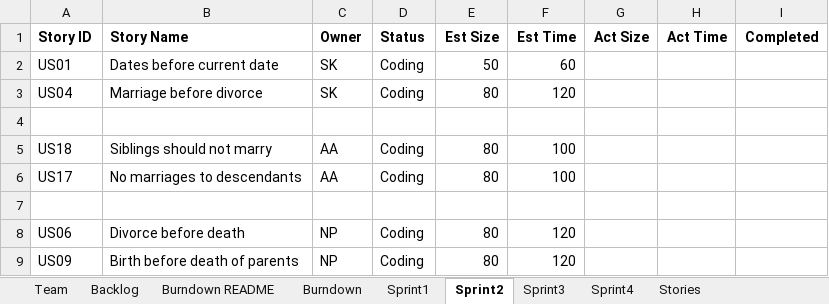
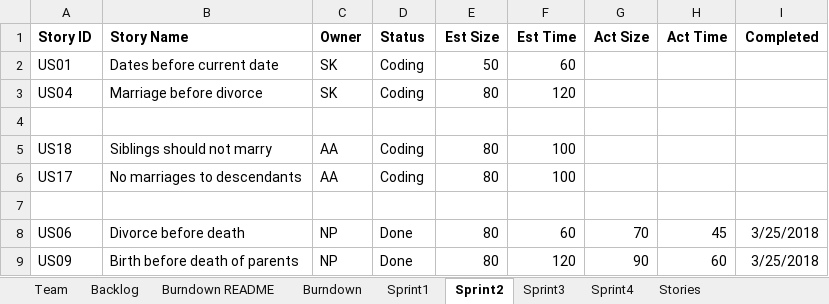
Before and after one commit to zeroand1/SSW-555-Project, an Excel workbook: TeamANSReport.xlsx, sheet Sprint2, drawn as a sheet; values as stored, in another font and other column widths than the file's, no borders; the diff names each change by its address in the sheet, - before the commit and + after, or states it on an @@ line.

Commit message:
Sprint 2

```diff
--- a/TeamANSReport.xlsx (sheet Sprint2)
+++ b/TeamANSReport.xlsx (sheet Sprint2)
-D8:D9 (Status): Coding
+D8:D9 (Status): Done
-F8 (Est Time): 120
+F8 (Est Time): 60
-G8 (Act Size): (empty)
+G8 (Act Size): 70
-H8 (Act Time): (empty)
+H8 (Act Time): 45
-I8:I9 (Completed): (empty)
+I8:I9 (Completed): 3/25/2018
-G9 (Act Size): (empty)
+G9 (Act Size): 90
-H9 (Act Time): (empty)
+H9 (Act Time): 60
```
Also changed, not shown: sheet Sprint1, 2 other files.
